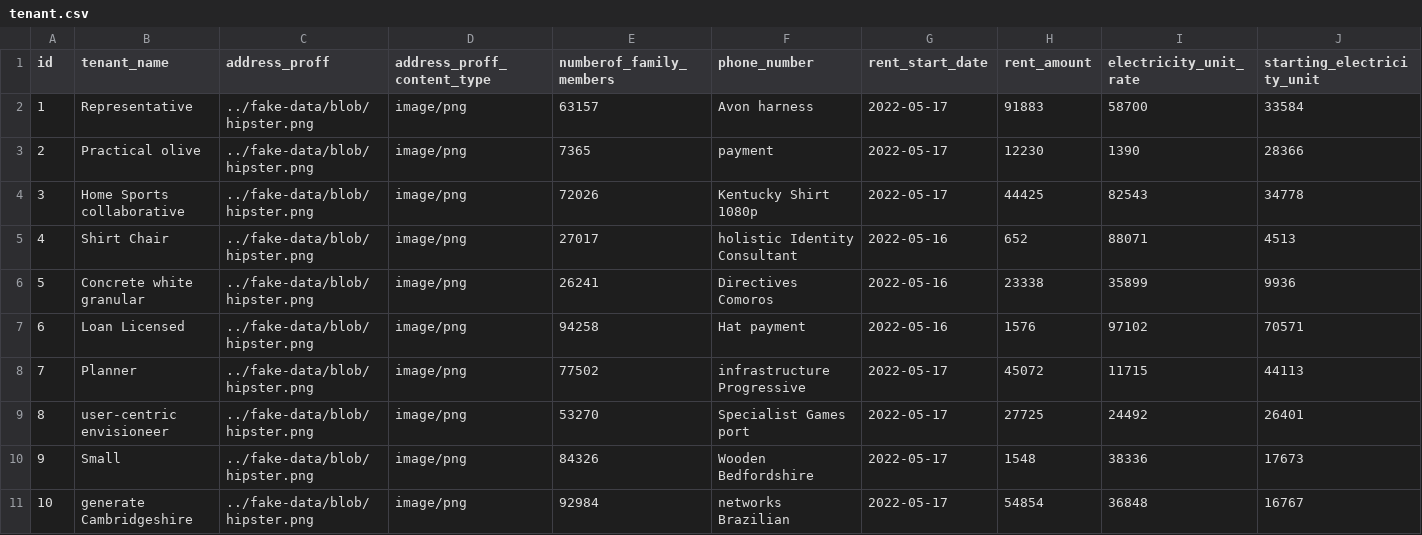
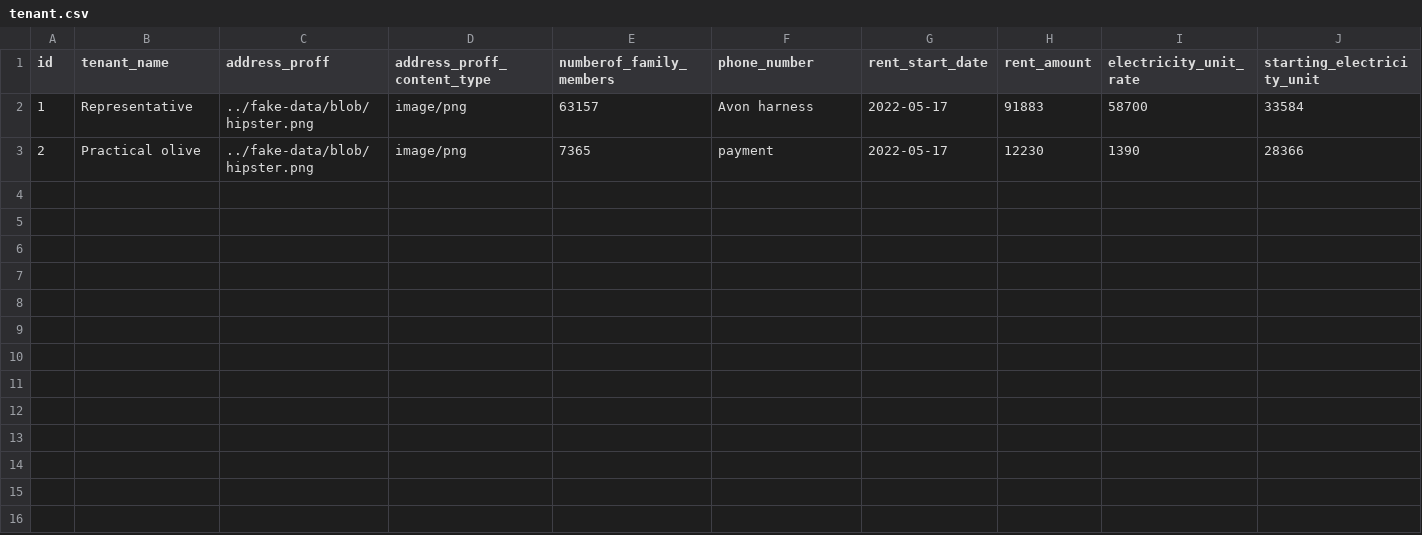
Before and after one commit to bhupenderkumar/rentmanagement, a CSV file: src/main/resources/config/liquibase/fake-data/tenant.csv, drawn as a sheet; only a part is shown; rows hold the shown columns only; the diff names each change by its address in the sheet, - before the commit and + after, or states it on an @@ line.

```diff
--- a/src/main/resources/config/liquibase/fake-data/tenant.csv
+++ b/src/main/resources/config/liquibase/fake-data/tenant.csv
-row 4: 3 | Home Sports collaborative | ../fake-data/blob/hipster.png | image/png | 72026 | Kentucky Shirt 1080p | 2022-05-17 | 44425 | 82543 | 34778
-row 5: 4 | Shirt Chair | ../fake-data/blob/hipster.png | image/png | 27017 | holistic Identity Consultant | 2022-05-16 | 652 | 88071 | 4513
-row 6: 5 | Concrete white granular | ../fake-data/blob/hipster.png | image/png | 26241 | Directives Comoros | 2022-05-16 | 23338 | 35899 | 9936
-row 7: 6 | Loan Licensed | ../fake-data/blob/hipster.png | image/png | 94258 | Hat payment | 2022-05-16 | 1576 | 97102 | 70571
-row 8: 7 | Planner | ../fake-data/blob/hipster.png | image/png | 77502 | infrastructure Progressive | 2022-05-17 | 45072 | 11715 | 44113
-row 9: 8 | user-centric envisioneer | ../fake-data/blob/hipster.png | image/png | 53270 | Specialist Games port | 2022-05-17 | 27725 | 24492 | 26401
-row 10: 9 | Small | ../fake-data/blob/hipster.png | image/png | 84326 | Wooden Bedfordshire | 2022-05-17 | 1548 | 38336 | 17673
-row 11: 10 | generate Cambridgeshire | ../fake-data/blob/hipster.png | image/png | 92984 | networks Brazilian | 2022-05-17 | 54854 | 36848 | 16767
```
Also changed, not shown: 38 other files.
